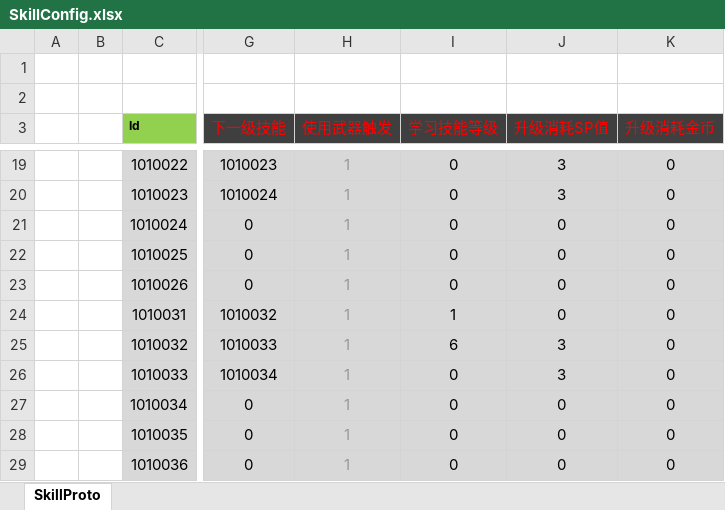
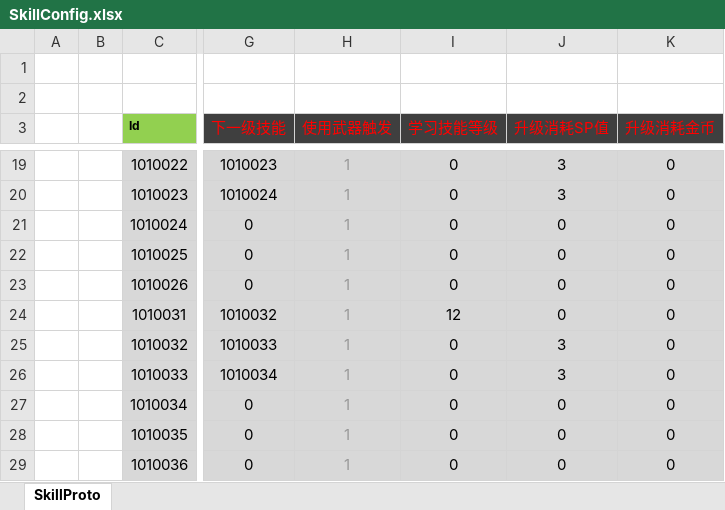
Before and after one commit to csyinghuochong/mengjing, an Excel workbook: Unity/Assets/Config/Excel/SkillConfig.xlsx, sheet SkillProto, drawn as a sheet; only a part is shown, gaps mark what is left out; values as stored, in another font and other column widths than the file's, no borders; the diff names each change by its address in the sheet, - before the commit and + after, or states it on an @@ line.

```diff
--- a/Unity/Assets/Config/Excel/SkillConfig.xlsx (sheet SkillProto)
+++ b/Unity/Assets/Config/Excel/SkillConfig.xlsx (sheet SkillProto)
-I24 (学习技能等级): 1
+I24 (学习技能等级): 12
-I25 (学习技能等级): 6
+I25 (学习技能等级): 0
```
Also changed, not shown: 4 other files.
